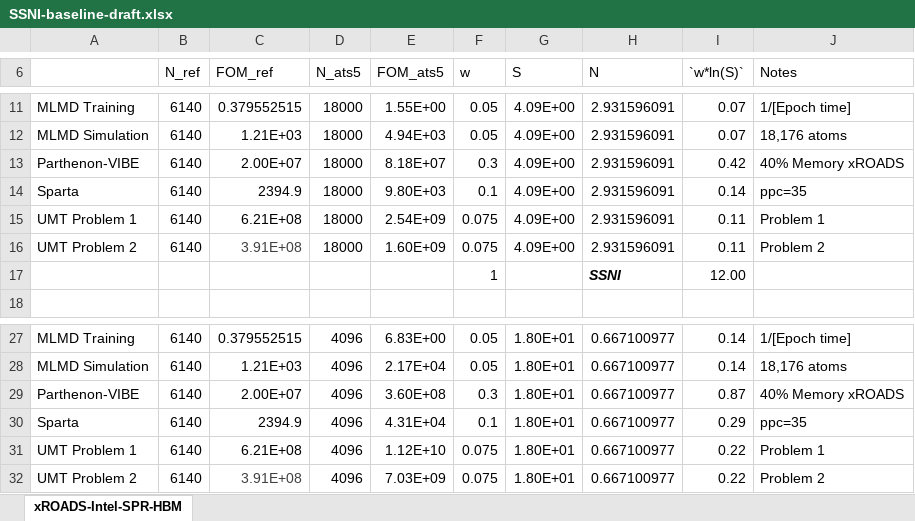
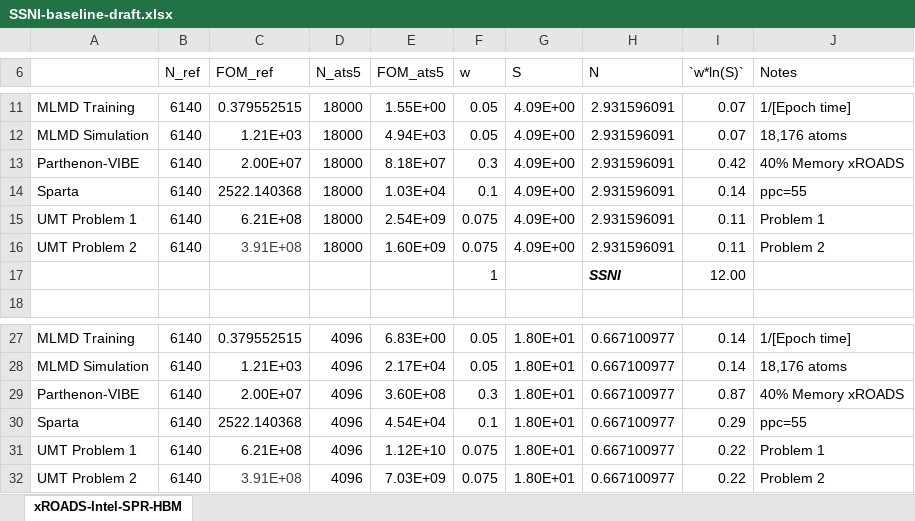
Before and after one commit to lanl/benchmarks, an Excel workbook: doc/sphinx/00_intro/SSNI-baseline-draft.xlsx, sheet xROADS-Intel-SPR-HBM, drawn as a sheet; only a part is shown, gaps mark what is left out; values as stored, in another font and other column widths than the file's, no borders; the diff names each change by its address in the sheet, - before the commit and + after, or states it on an @@ line.

Commit message:
updated spreadsheeet to have latest SPARTA information

```diff
--- a/doc/sphinx/00_intro/SSNI-baseline-draft.xlsx (sheet xROADS-Intel-SPR-HBM)
+++ b/doc/sphinx/00_intro/SSNI-baseline-draft.xlsx (sheet xROADS-Intel-SPR-HBM)
-C14 (FOM_ref): 2394.9
+C14 (FOM_ref): 2522.140368
-E14 (FOM_ats5): 9.80E+03
+E14 (FOM_ats5): 1.03E+04
-J14 (Notes): ppc=35
+J14 (Notes): ppc=55
-C30 (FOM_ref): 2394.9
+C30 (FOM_ref): 2522.140368
-E30 (FOM_ats5): 4.31E+04
+E30 (FOM_ats5): 4.54E+04
-J30 (Notes): ppc=35
+J30 (Notes): ppc=55
```
